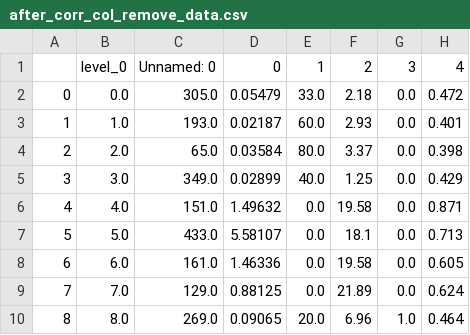
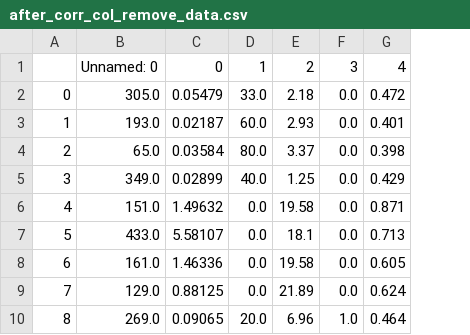
Before and after one commit to Sathishmahi/ALL_IN_ONE, a CSV file: ALL_IN_ONE/all_datasets/after_corr_col_remove_data.csv, drawn as a sheet; only a part is shown; the diff names each change by its address in the sheet, - before the commit and + after, or states it on an @@ line.

```diff
--- a/ALL_IN_ONE/all_datasets/after_corr_col_remove_data.csv
+++ b/ALL_IN_ONE/all_datasets/after_corr_col_remove_data.csv
-column B, rows 1-10: level_0 | 0.0 | 1.0 | 2.0 | 3.0 | 4.0 | 5.0 | 6.0 | 7.0 | 8.0
```
Also changed, not shown: ALL_IN_ONE/all_datasets/after_FillNA_data.csv, 10 other files.
